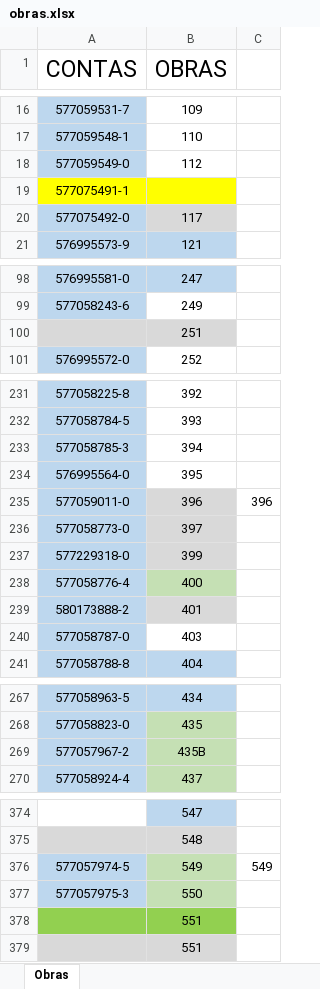
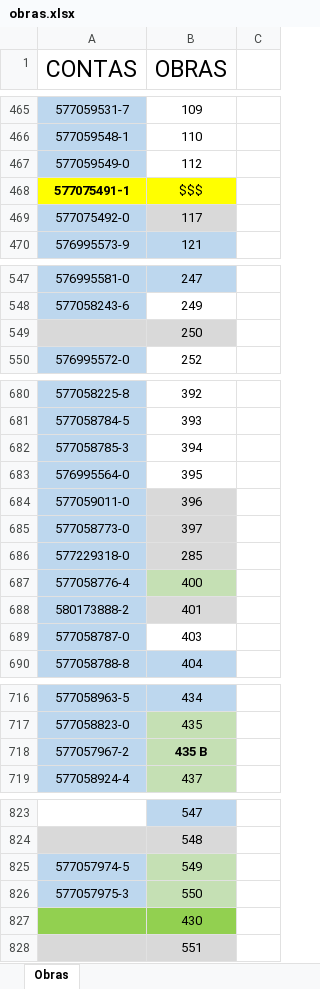
Before and after one commit to IasminCQFernandes/AUTOMACAO_PLANILHA, an Excel workbook: obras.xlsx, sheet Obras, drawn as a sheet; only a part is shown, gaps mark what is left out; values as stored, in another font and other column widths than the file's, no borders; addresses are those after the commit; the diff covers the shown part only; the diff names each change by its address in the sheet, - before the commit and + after, or states it on an @@ line.

```diff
--- a/obras.xlsx (sheet Obras)
+++ b/obras.xlsx (sheet Obras)
-A468 bold: off
+A468 bold: on
-B468 (OBRAS): (empty)
+B468 (OBRAS): $$$
-B549 (OBRAS): 251
+B549 (OBRAS): 250
-C684: 396
+C684: (empty)
-B686 (OBRAS): 399
+B686 (OBRAS): 285
-B718 (OBRAS): 435B
+B718 (OBRAS): 435 B
-B718 bold: off
+B718 bold: on
-C825: 549
+C825: (empty)
-B827 (OBRAS): 551
+B827 (OBRAS): 430
```
Also changed, not shown: 442 added rows, 442 removed rows, 7 moved rows, 5 edited cells and cell formats elsewhere in this sheet.
